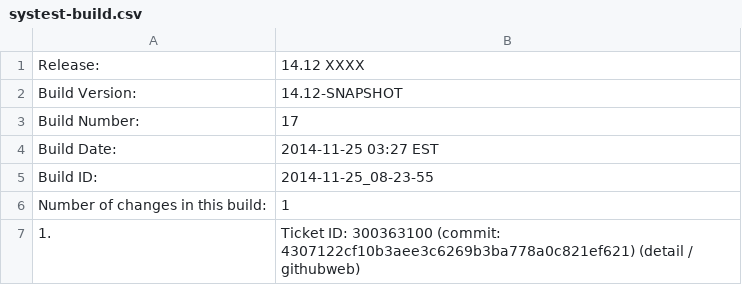
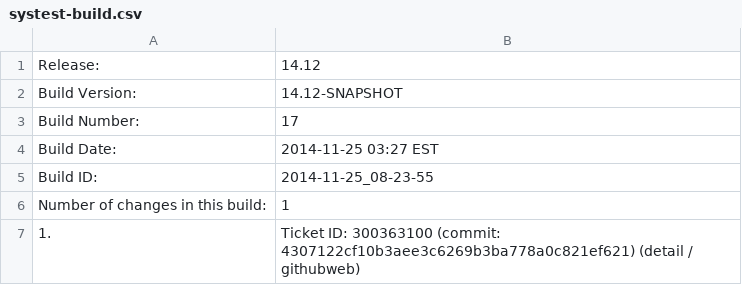
Before and after one commit to cheungs7/qa-dashboard, a CSV file: systest-build.csv, drawn as a sheet.

Commit message:
made changes to systest information file

```diff
--- a/systest-build.csv
+++ b/systest-build.csv
@@ -1,2 +1,2 @@
-Release:,14.12 XXXX
+Release:,14.12
 Build Version:,14.12-SNAPSHOT
```
